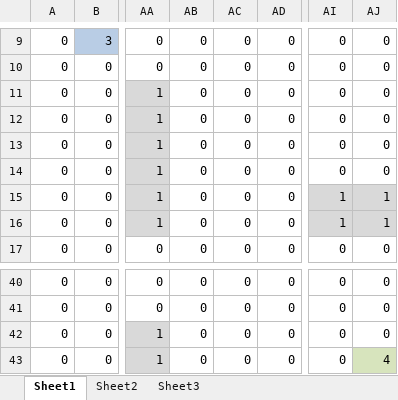
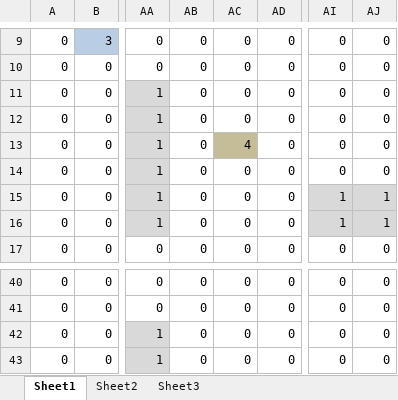
Before and after one commit to iceharlse/motion-planning, an Excel workbook: GA_planning/data.xlsx, sheet Sheet1, drawn as a sheet; only a part is shown, gaps mark what is left out; values as stored, in another font and other column widths than the file's, no borders; the diff names each change by its address in the sheet, - before the commit and + after, or states it on an @@ line.

Commit message:
加入CVRP到path_planning

```diff
--- a/GA_planning/data.xlsx (sheet Sheet1)
+++ b/GA_planning/data.xlsx (sheet Sheet1)
-AC13: 0
+AC13: 4
-AC13 fill: none
+AC13 fill: #C4BD97
-AJ43: 4
+AJ43: 0
-AJ43 fill: #D7E4BD
+AJ43 fill: none
```
Also changed, not shown: 8 other files.
